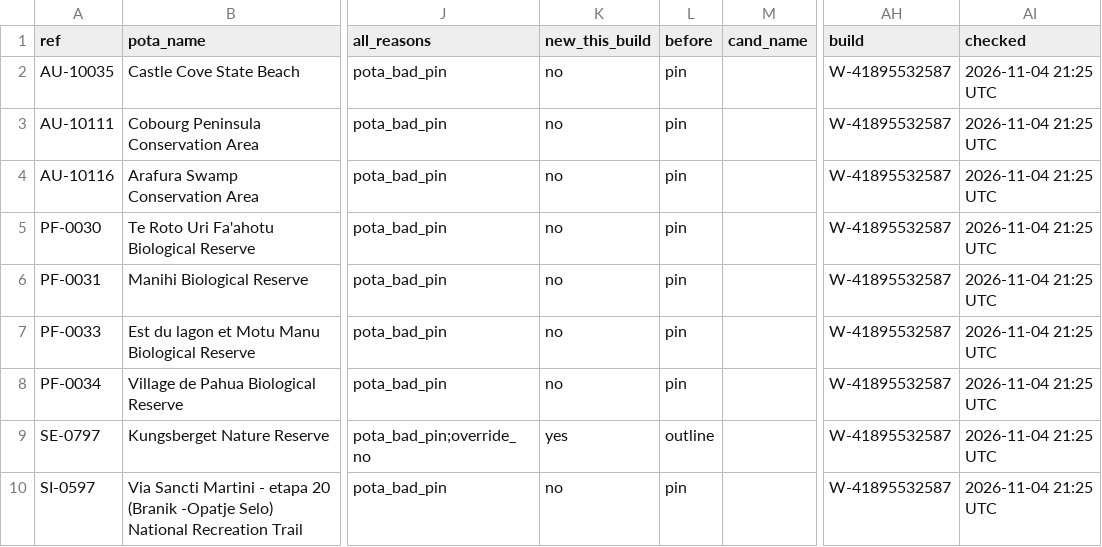
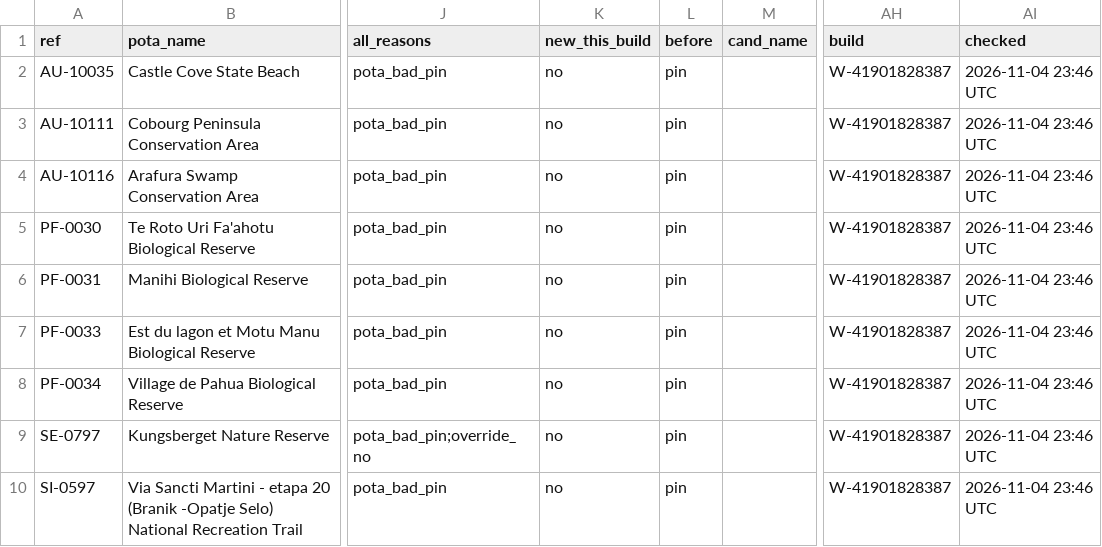
Before and after one commit to KentuckyPortableClub/KPC-Links, a CSV file: data/status/key-check/dropped-world/latest/pota-bad-pin.csv, drawn as a sheet; only a part is shown, gaps mark what is left out; the diff names each change by its address in the sheet, - before the commit and + after, or states it on an @@ line.

```diff
--- a/data/status/key-check/dropped-world/latest/pota-bad-pin.csv
+++ b/data/status/key-check/dropped-world/latest/pota-bad-pin.csv
-AH2:AH10 (build): W-41895532587
+AH2:AH10 (build): W-41901828387
-AI2:AI10 (checked): 2026-11-04 21:25 UTC
+AI2:AI10 (checked): 2026-11-04 23:46 UTC
-K9 (new_this_build): yes
+K9 (new_this_build): no
-L9 (before): outline
+L9 (before): pin
```
Also changed, not shown: data/status/key-check/dropped-world/latest/name-mismatch.csv, data/status/key-check/dropped-world/latest/override-no.csv, 16 other files.
